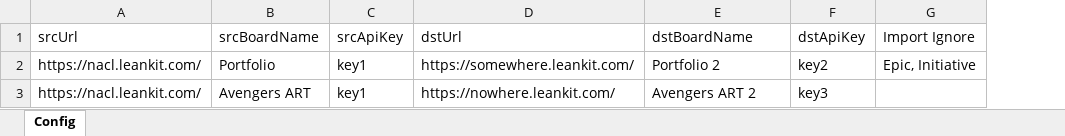
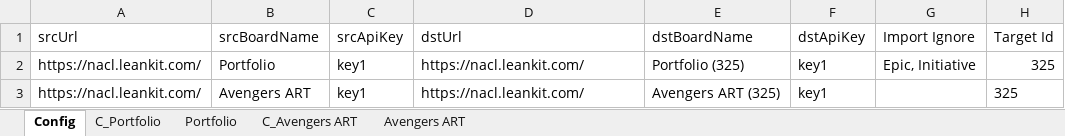
Before and after one commit to nikantonelli/Replicator, an Excel workbook: demoExample.xlsx, sheet Config, drawn as a sheet; values as stored, in another font and other column widths than the file's, no borders; the diff names each change by its address in the sheet, - before the commit and + after, or states it on an @@ line.

```diff
--- a/demoExample.xlsx (sheet Config)
+++ b/demoExample.xlsx (sheet Config)
+sheet tab: C_Portfolio
+sheet tab: Portfolio
+sheet tab: C_Avengers ART
+sheet tab: Avengers ART
+column H (Target Id), rows 2-3: 325 | 325
-D2 (dstUrl): https://somewhere.leankit.com/
+D2 (dstUrl): https://nacl.leankit.com/
-E2 (dstBoardName): Portfolio 2
+E2 (dstBoardName): Portfolio (325)
-F2 (dstApiKey): key2
+F2 (dstApiKey): key1
-D3 (dstUrl): https://nowhere.leankit.com/
+D3 (dstUrl): https://nacl.leankit.com/
-E3 (dstBoardName): Avengers ART 2
+E3 (dstBoardName): Avengers ART (325)
-F3 (dstApiKey): key3
+F3 (dstApiKey): key1
```
Also changed, not shown: 4 other files.
